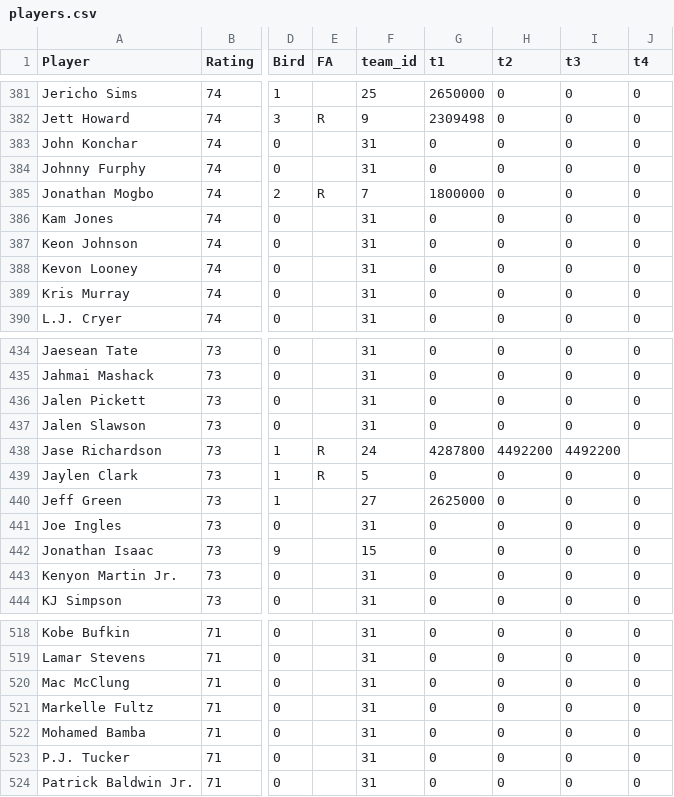
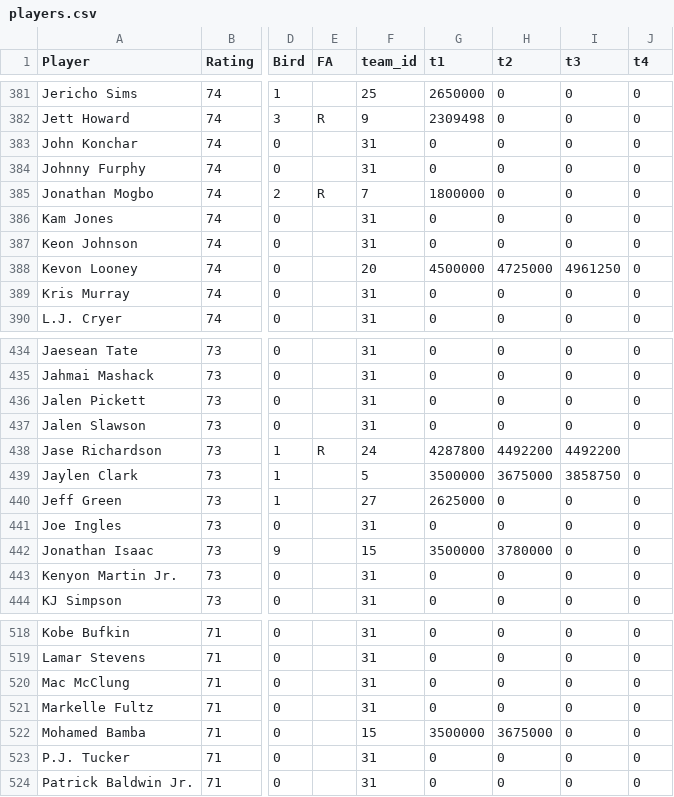
Before and after one commit to miguelefvlc/2KMANAGER, a CSV file: players.csv, drawn as a sheet; only a part is shown, gaps mark what is left out; the diff covers the shown part only; the diff names each change by its address in the sheet, - before the commit and + after, or states it on an @@ line.

```diff
--- a/players.csv
+++ b/players.csv
-F388 (team_id): 31
+F388 (team_id): 20
-G388 (t1): 0
+G388 (t1): 4500000
-H388 (t2): 0
+H388 (t2): 4725000
-I388 (t3): 0
+I388 (t3): 4961250
-E439 (FA): R
+E439 (FA): (empty)
-G439 (t1): 0
+G439 (t1): 3500000
-H439 (t2): 0
+H439 (t2): 3675000
-I439 (t3): 0
+I439 (t3): 3858750
-G442 (t1): 0
+G442 (t1): 3500000
-H442 (t2): 0
+H442 (t2): 3780000
-F522 (team_id): 31
+F522 (team_id): 15
-G522 (t1): 0
+G522 (t1): 3500000
-H522 (t2): 0
+H522 (t2): 3675000
```
Also changed, not shown: 66 edited cells elsewhere in this file, economia.csv, 1 other file.
